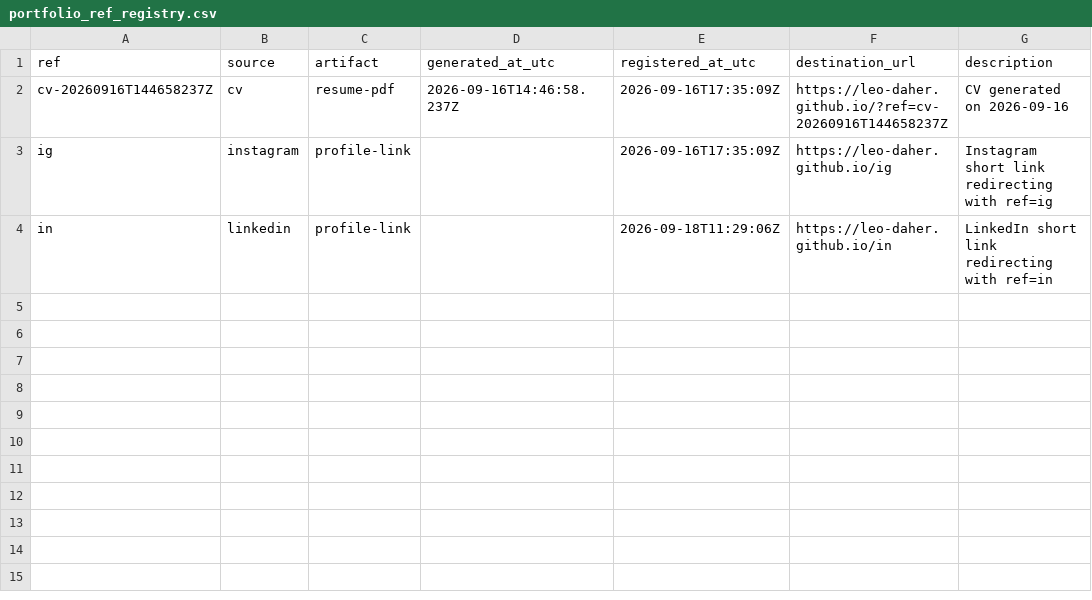
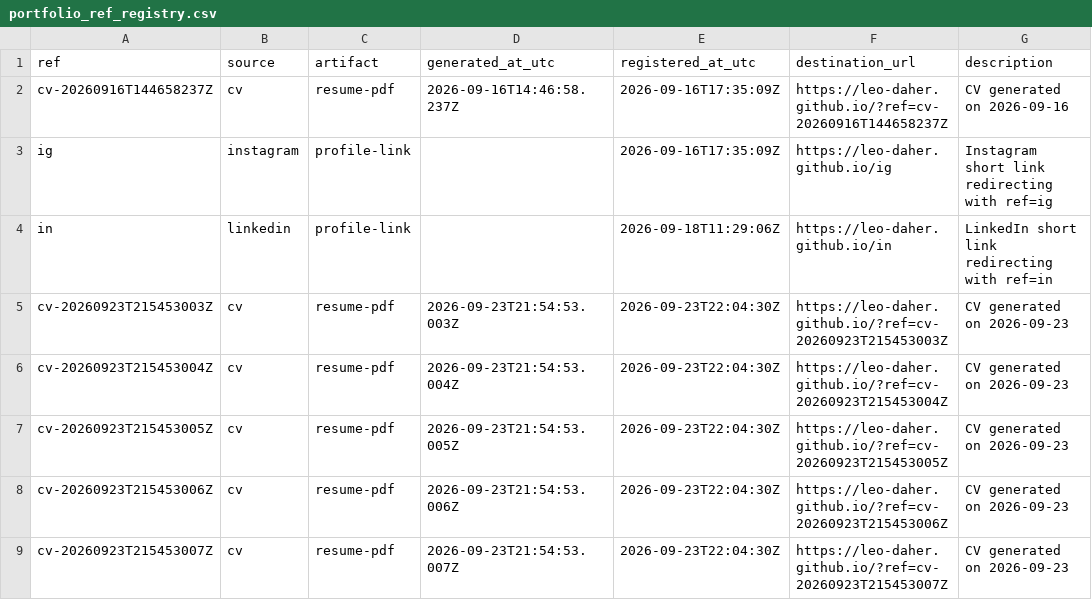
Before and after one commit to leo-daher/leo-daher.github.io, a CSV file: tracking/portfolio_ref_registry.csv, drawn as a sheet; the diff names each change by its address in the sheet, - before the commit and + after, or states it on an @@ line.

Commit message:
Register tracked Flutter resume links

```diff
--- a/tracking/portfolio_ref_registry.csv
+++ b/tracking/portfolio_ref_registry.csv
+row 5: cv-20260923T215453003Z | cv | resume-pdf | 2026-09-23T21:54:53.003Z | 2026-09-23T22:04:30Z | https://leo-daher.github.io/?ref=cv-20260923T215453003Z | CV generated on 2026-09-23
+row 6: cv-20260923T215453004Z | cv | resume-pdf | 2026-09-23T21:54:53.004Z | 2026-09-23T22:04:30Z | https://leo-daher.github.io/?ref=cv-20260923T215453004Z | CV generated on 2026-09-23
+row 7: cv-20260923T215453005Z | cv | resume-pdf | 2026-09-23T21:54:53.005Z | 2026-09-23T22:04:30Z | https://leo-daher.github.io/?ref=cv-20260923T215453005Z | CV generated on 2026-09-23
+row 8: cv-20260923T215453006Z | cv | resume-pdf | 2026-09-23T21:54:53.006Z | 2026-09-23T22:04:30Z | https://leo-daher.github.io/?ref=cv-20260923T215453006Z | CV generated on 2026-09-23
+row 9: cv-20260923T215453007Z | cv | resume-pdf | 2026-09-23T21:54:53.007Z | 2026-09-23T22:04:30Z | https://leo-daher.github.io/?ref=cv-20260923T215453007Z | CV generated on 2026-09-23
```
